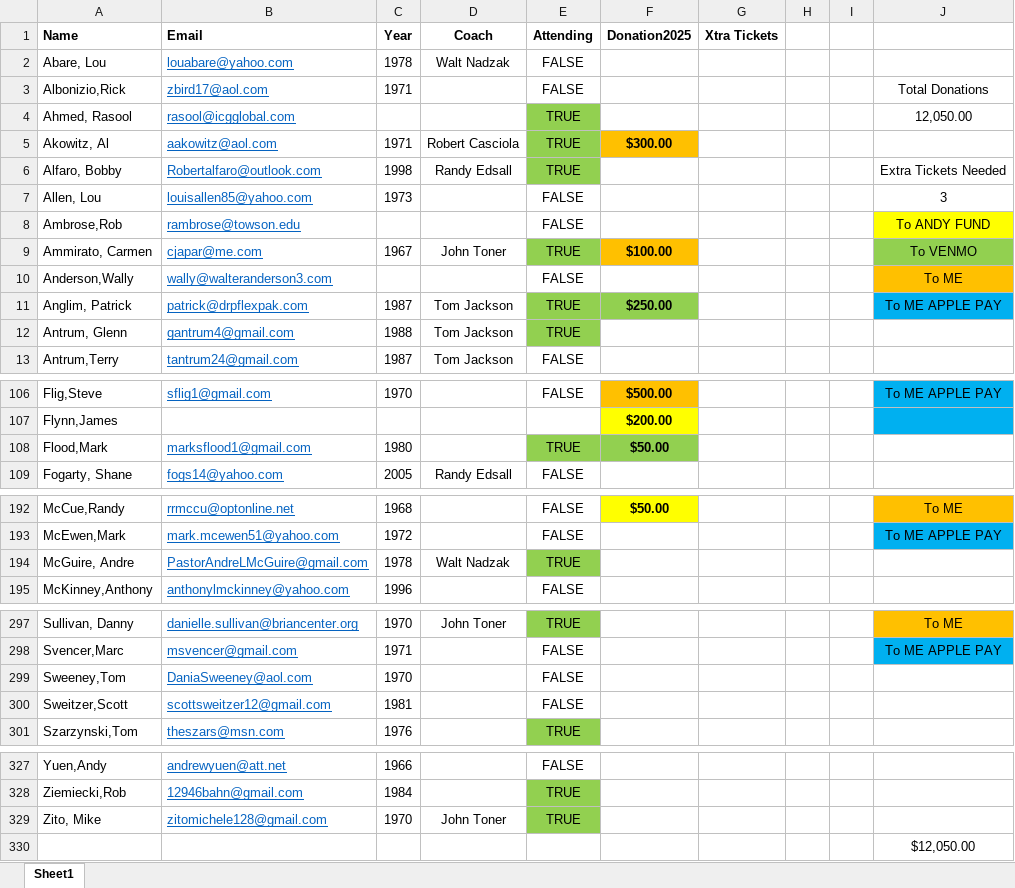
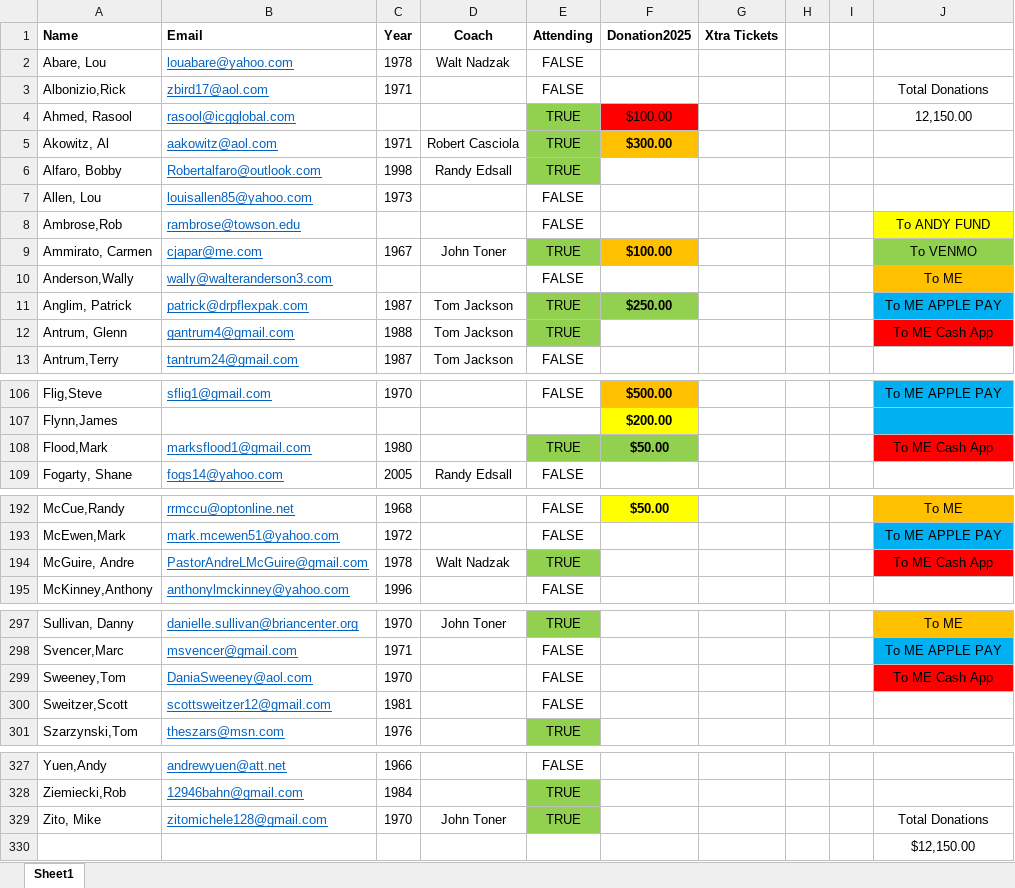
Before and after one commit to KennyPeterDemers/UConnBleedBlue, an Excel workbook: UConnBleedBlue/wwwroot/Data/Players.xlsx, sheet Sheet1, drawn as a sheet; only a part is shown, gaps mark what is left out; values as stored, in another font and other column widths than the file's, no borders; the diff names each change by its address in the sheet, - before the commit and + after, or states it on an @@ line.

```diff
--- a/UConnBleedBlue/wwwroot/Data/Players.xlsx (sheet Sheet1)
+++ b/UConnBleedBlue/wwwroot/Data/Players.xlsx (sheet Sheet1)
-F4 (Donation2025): (empty)
+F4 (Donation2025): $100.00
-F4 fill: none
+F4 fill: #FF0000
-J4: 12,050.00
+J4: 12,150.00
-J6: Extra Tickets Needed
+J6: (empty)
-J7: 3
+J7: (empty)
-J12: (empty)
+J12: To ME Cash App
-J12 fill: none
+J12 fill: #FF0000
-J108: (empty)
+J108: To ME Cash App
-J108 fill: none
+J108 fill: #FF0000
-J194: (empty)
+J194: To ME Cash App
-J194 fill: none
+J194 fill: #FF0000
-J299: (empty)
+J299: To ME Cash App
-J299 fill: none
+J299 fill: #FF0000
-J329: (empty)
+J329: Total Donations
-J330: $12,050.00
+J330: $12,150.00
```
Also changed, not shown: 9 other files.
